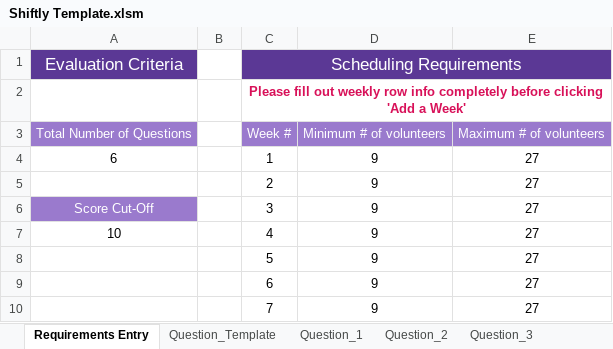
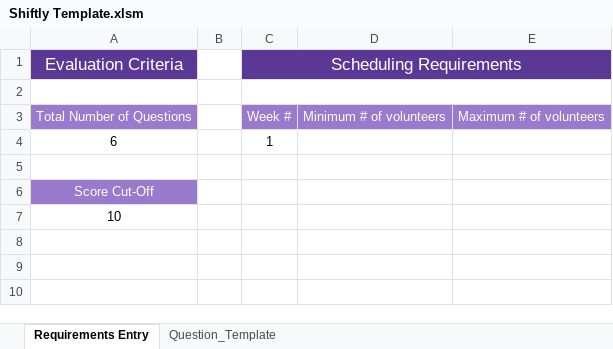
Before and after one commit to twliew/capstone, an Excel workbook: Shiftly Template.xlsm, sheet Requirements Entry, drawn as a sheet; values as stored, in another font and other column widths than the file's, no borders; charts and pictures not drawn; removed rows and columns are numbered as before the commit, all else as after; the diff names each change by its address in the sheet, - before the commit and + after, or states it on an @@ line.

```diff
--- a/Shiftly Template.xlsm (sheet Requirements Entry)
+++ b/Shiftly Template.xlsm (sheet Requirements Entry)
-sheet tab: Question_1
-sheet tab: Question_2
-sheet tab: Question_3
-C2: Please fill out weekly row info completely before clicking 'Add a Week'
+C2: (empty)
-D4: 9
+D4: (empty)
-E4: 27
+E4: (empty)
-row 5:  |  | 2 | 9 | 27
+row 5: (empty)
-row 6: Score Cut-Off |  | 3 | 9 | 27
-row 7: 10 |  | 4 | 9 | 27
-row 8:  |  | 5 | 9 | 27
-row 9:  |  | 6 | 9 | 27
-row 10:  |  | 7 | 9 | 27
+row 6: Score Cut-Off
+row 7: 10
```
Also changed, not shown: sheet Question_Template, other sheet tabs, charts or pictures, Volunteer_Schedule.xlsx, scored_applicants.xlsx, 2 other files.
